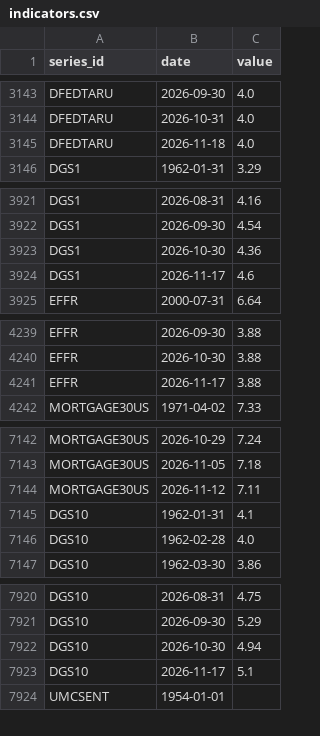
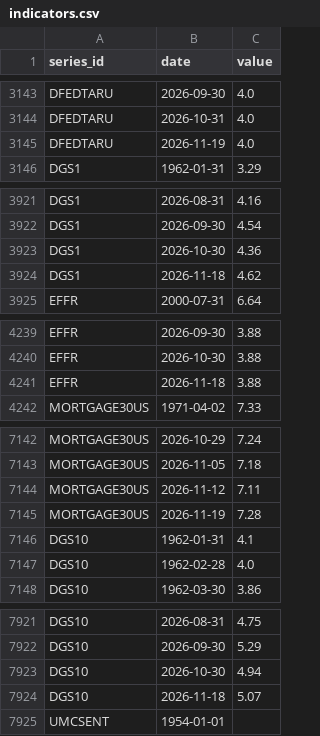
Before and after one commit to sebwys/loop, a CSV file: data/raw/national/indicators.csv, drawn as a sheet; only a part is shown, gaps mark what is left out.

```diff
--- a/data/raw/national/indicators.csv
+++ b/data/raw/national/indicators.csv
@@ -3144,3 +3144,3 @@ DFEDTARU,2026-09-30,4.0
 DFEDTARU,2026-10-31,4.0
-DFEDTARU,2026-11-18,4.0
+DFEDTARU,2026-11-19,4.0
 DGS1,1962-01-31,3.29
@@ -3923,3 +3923,3 @@ DGS1,2026-09-30,4.54
 DGS1,2026-10-30,4.36
-DGS1,2026-11-17,4.6
+DGS1,2026-11-18,4.62
 EFFR,2000-07-31,6.64
@@ -4240,3 +4240,3 @@ EFFR,2026-09-30,3.88
 EFFR,2026-10-30,3.88
-EFFR,2026-11-17,3.88
+EFFR,2026-11-18,3.88
 MORTGAGE30US,1971-04-02,7.33
@@ -7144,2 +7144,3 @@ MORTGAGE30US,2026-11-05,7.18
 MORTGAGE30US,2026-11-12,7.11
+MORTGAGE30US,2026-11-19,7.28
 DGS10,1962-01-31,4.1
@@ -7922,3 +7923,3 @@ DGS10,2026-09-30,5.29
 DGS10,2026-10-30,4.94
-DGS10,2026-11-17,5.1
+DGS10,2026-11-18,5.07
 UMCSENT,1954-01-01,
```
Also changed, not shown: data/raw/fred/mortgage30us.csv, 3 other files.
